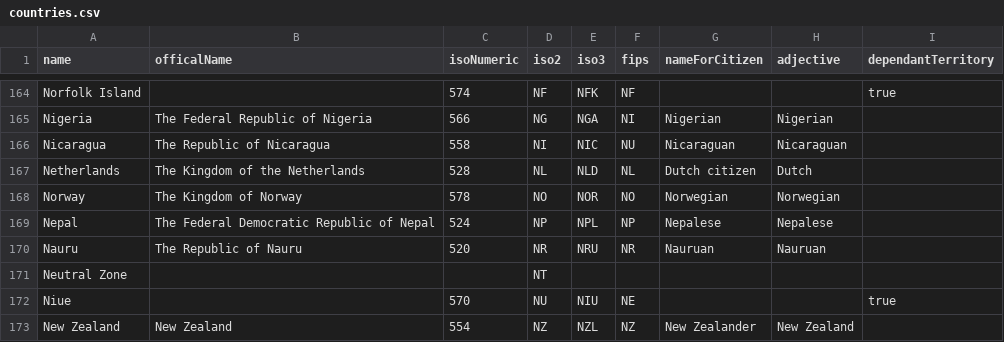
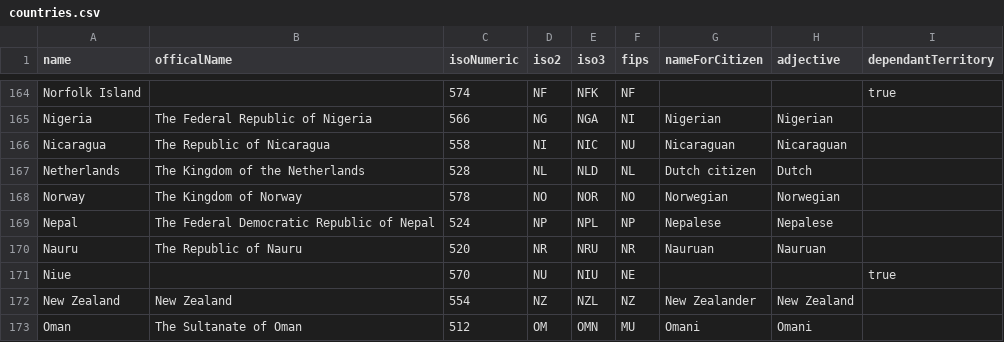
Before and after one commit to tinata/tinata, a CSV file: data/csv/countries.csv, drawn as a sheet; only a part is shown, gaps mark what is left out; the shorter side is filled out with more unchanged rows.

Commit message:
Improvements to LGBT rights data and other bugfixes.

```diff
--- a/data/csv/countries.csv
+++ b/data/csv/countries.csv
@@ -170,3 +170,2 @@ name,officalName,isoNumeric,iso2,iso3,fips,nameForCitizen,adjective,dependantTer
 "Nauru","The Republic of Nauru","520","NR","NRU","NR","Nauruan","Nauruan",
-"Neutral Zone","",,"NT","","","","",
 "Niue","","570","NU","NIU","NE","","",true
```
Also changed, not shown: data/csv/lgbt-rights.csv, data/csv/uk-fco-countries.csv, 3 other files.
